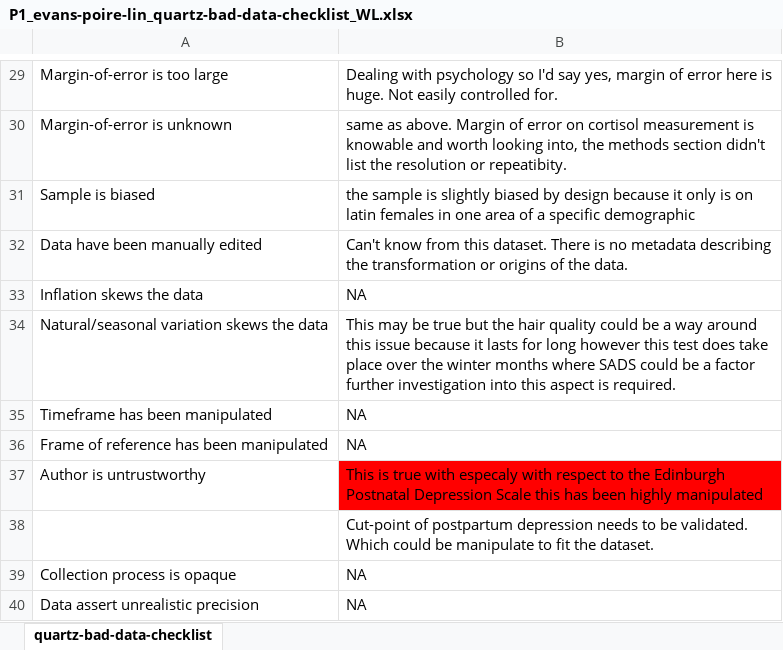
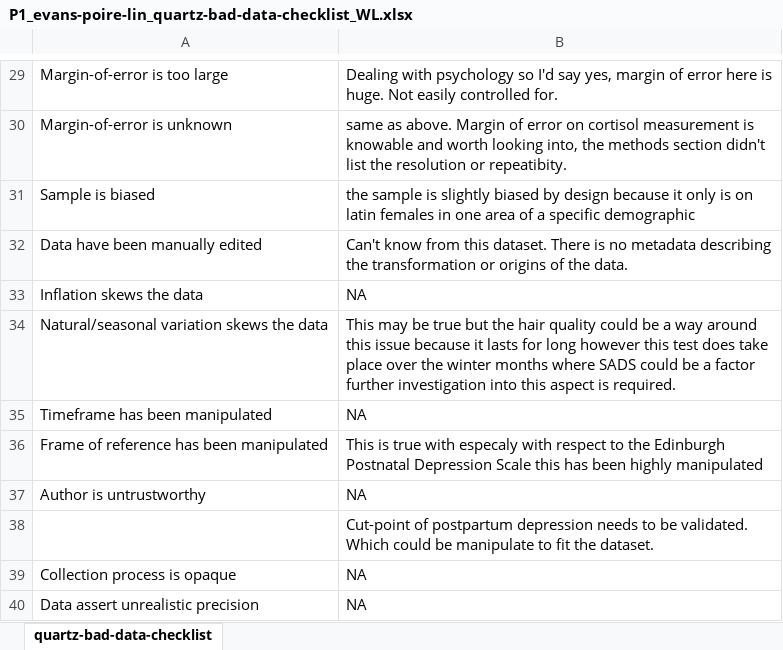
Before and after one commit to nathanieljevans/BMI650-group_project, an Excel workbook: postpartum_depression_prediction/P1/P1_evans-poire-lin_quartz-bad-data-checklist_WL.xlsx, sheet quartz-bad-data-checklist, drawn as a sheet; only a part is shown, gaps mark what is left out; values as stored, in another font and other column widths than the file's, no borders; the diff names each change by its address in the sheet, - before the commit and + after, or states it on an @@ line.

Commit message:
Add files via upload

```diff
--- a/postpartum_depression_prediction/P1/P1_evans-poire-lin_quartz-bad-data-checklist_WL.xlsx (sheet quartz-bad-data-checklist)
+++ b/postpartum_depression_prediction/P1/P1_evans-poire-lin_quartz-bad-data-checklist_WL.xlsx (sheet quartz-bad-data-checklist)
-B36: NA
+B36: This is true with especaly with respect to the Edinburgh Postnatal Depression Scale this has been highly manipulated
-B37: This is true with especaly with respect to the Edinburgh Postnatal Depression Scale this has been highly manipulated
+B37: NA
-B37 fill: #FF0000
+B37 fill: none
```
